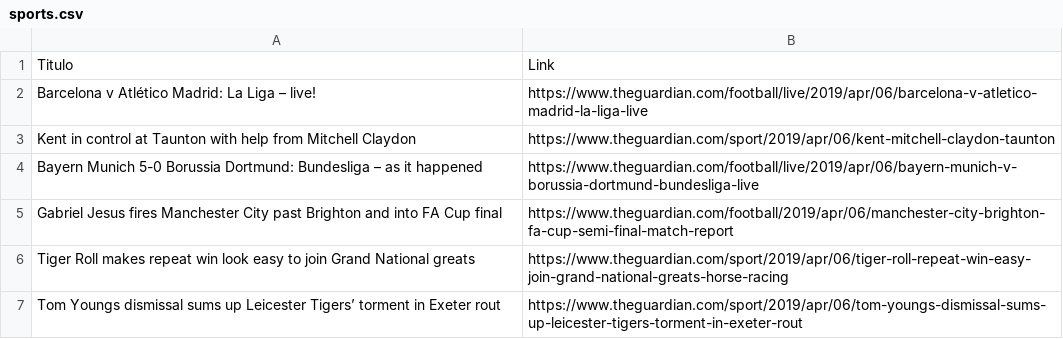
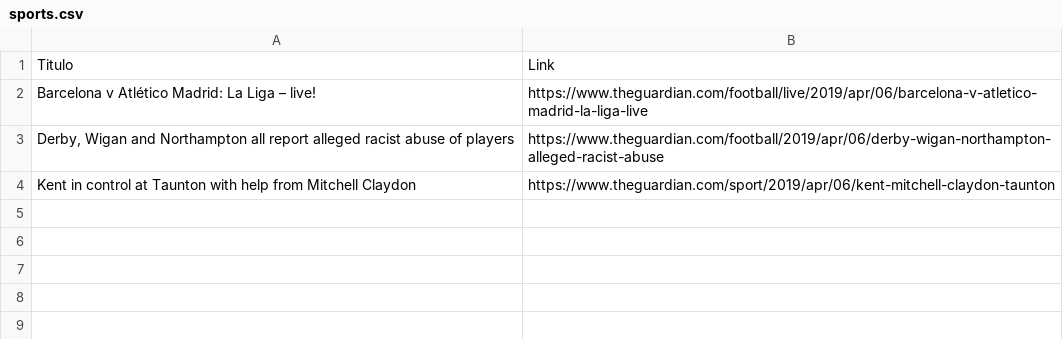
Before and after one commit to AlanEloi/news-theguardian, a CSV file: sports.csv, drawn as a sheet.

```diff
--- a/sports.csv
+++ b/sports.csv
@@ -2,6 +2,3 @@
 Barcelona v Atlético Madrid: La Liga – live!;https://www.theguardian.com/football/live/2019/apr/06/barcelona-v-atletico-madrid-la-liga-live
+Derby, Wigan and Northampton all report alleged racist abuse of players;https://www.theguardian.com/football/2019/apr/06/derby-wigan-northampton-alleged-racist-abuse
 Kent in control at Taunton with help from Mitchell Claydon;https://www.theguardian.com/sport/2019/apr/06/kent-mitchell-claydon-taunton
-Bayern Munich 5-0 Borussia Dortmund: Bundesliga – as it happened;https://www.theguardian.com/football/live/2019/apr/06/bayern-munich-v-borussia-dortmund-bundesliga-live
-Gabriel Jesus fires Manchester City past Brighton and into FA Cup final;https://www.theguardian.com/football/2019/apr/06/manchester-city-brighton-fa-cup-semi-final-match-report
-Tiger Roll makes repeat win look easy to join Grand National greats;https://www.theguardian.com/sport/2019/apr/06/tiger-roll-repeat-win-easy-join-grand-national-greats-horse-racing
-Tom Youngs dismissal sums up Leicester Tigers’ torment in Exeter rout;https://www.theguardian.com/sport/2019/apr/06/tom-youngs-dismissal-sums-up-leicester-tigers-torment-in-exeter-rout
```
Also changed, not shown: news.csv, noticias.csv, 2 other files.
